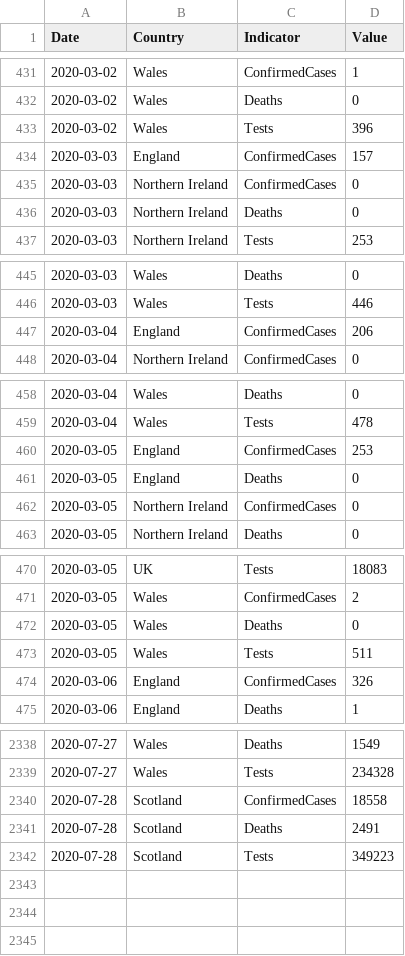
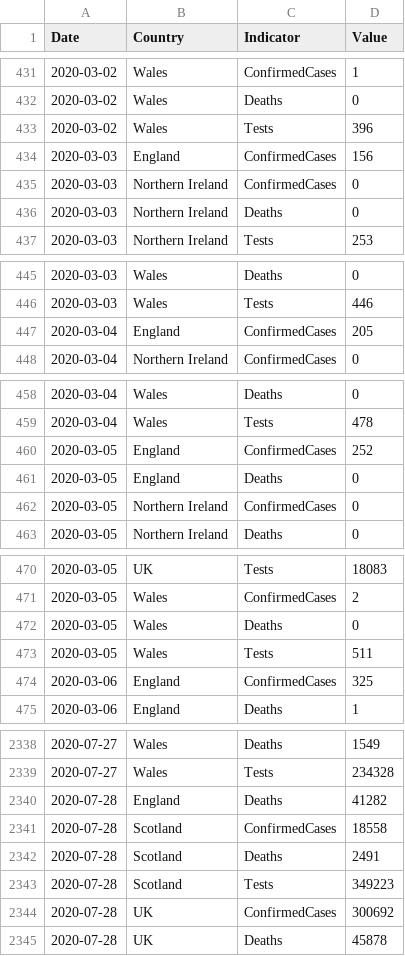
Before and after one commit to geeogi/covid-19-uk-data, a CSV file: data/covid-19-indicators-uk.csv, drawn as a sheet; only a part is shown, gaps mark what is left out; the diff covers the shown part only.

```diff
--- a/data/covid-19-indicators-uk.csv
+++ b/data/covid-19-indicators-uk.csv
@@ -433,3 +433,3 @@ Date,Country,Indicator,Value
 2020-03-02,Wales,Tests,396
-2020-03-03,England,ConfirmedCases,157
+2020-03-03,England,ConfirmedCases,156
 2020-03-03,Northern Ireland,ConfirmedCases,0
@@ -446,3 +446,3 @@ Date,Country,Indicator,Value
 2020-03-03,Wales,Tests,446
-2020-03-04,England,ConfirmedCases,206
+2020-03-04,England,ConfirmedCases,205
 2020-03-04,Northern Ireland,ConfirmedCases,0
@@ -459,3 +459,3 @@ Date,Country,Indicator,Value
 2020-03-04,Wales,Tests,478
-2020-03-05,England,ConfirmedCases,253
+2020-03-05,England,ConfirmedCases,252
 2020-03-05,England,Deaths,0
@@ -473,3 +473,3 @@ Date,Country,Indicator,Value
 2020-03-05,Wales,Tests,511
-2020-03-06,England,ConfirmedCases,326
+2020-03-06,England,ConfirmedCases,325
 2020-03-06,England,Deaths,1
@@ -2339,2 +2339,3 @@ Date,Country,Indicator,Value
 2020-07-27,Wales,Tests,234328
+2020-07-28,England,Deaths,41282
 2020-07-28,Scotland,ConfirmedCases,18558
@@ -2342 +2343,3 @@ Date,Country,Indicator,Value
 2020-07-28,Scotland,Tests,349223
+2020-07-28,UK,ConfirmedCases,300692
+2020-07-28,UK,Deaths,45878
```
Also changed, not shown: 124 edited cells elsewhere in this file, data/covid-19-totals-england.csv, data/covid-19-totals-uk.csv, 2 other files.
